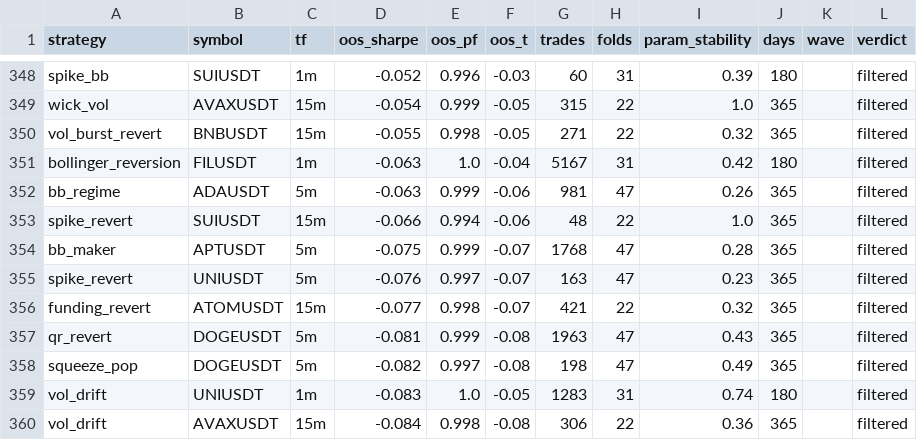
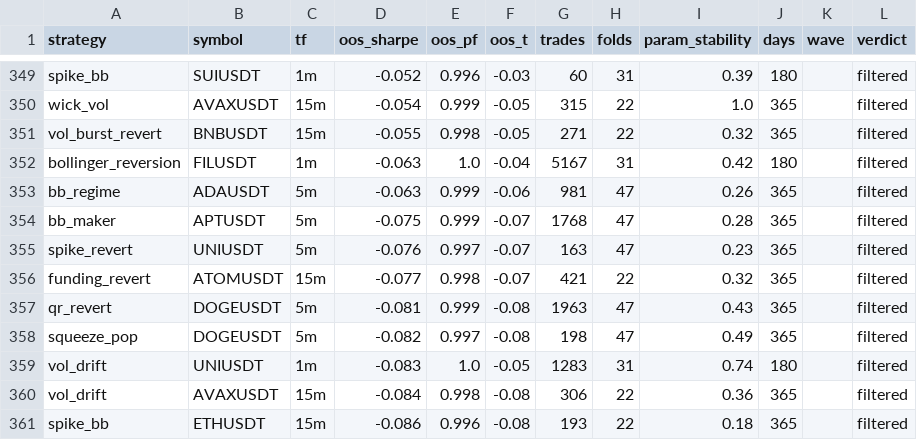
Before and after one commit to palcikia-crypto/scalp-lab-termux, a CSV file: scalp-lab/reports/archive.csv, drawn as a sheet; only a part is shown, gaps mark what is left out; the shorter side is filled out with more unchanged rows; removed rows and columns are numbered as before the commit, all else as after; the diff covers the shown part only; the diff names each change by its address in the sheet, - before the commit and + after, or states it on an @@ line.

```diff
--- a/scalp-lab/reports/archive.csv
+++ b/scalp-lab/reports/archive.csv
-row 353: spike_revert | SUIUSDT | 15m | -0.066 | 0.994 | -0.06 | 48 | 22 | 1.0 | 365 |  | filtered
```
Also changed, not shown: 3 added rows and 2 removed rows elsewhere in this file, scalp-lab/reports/leaderboard.csv, 2 other files.
